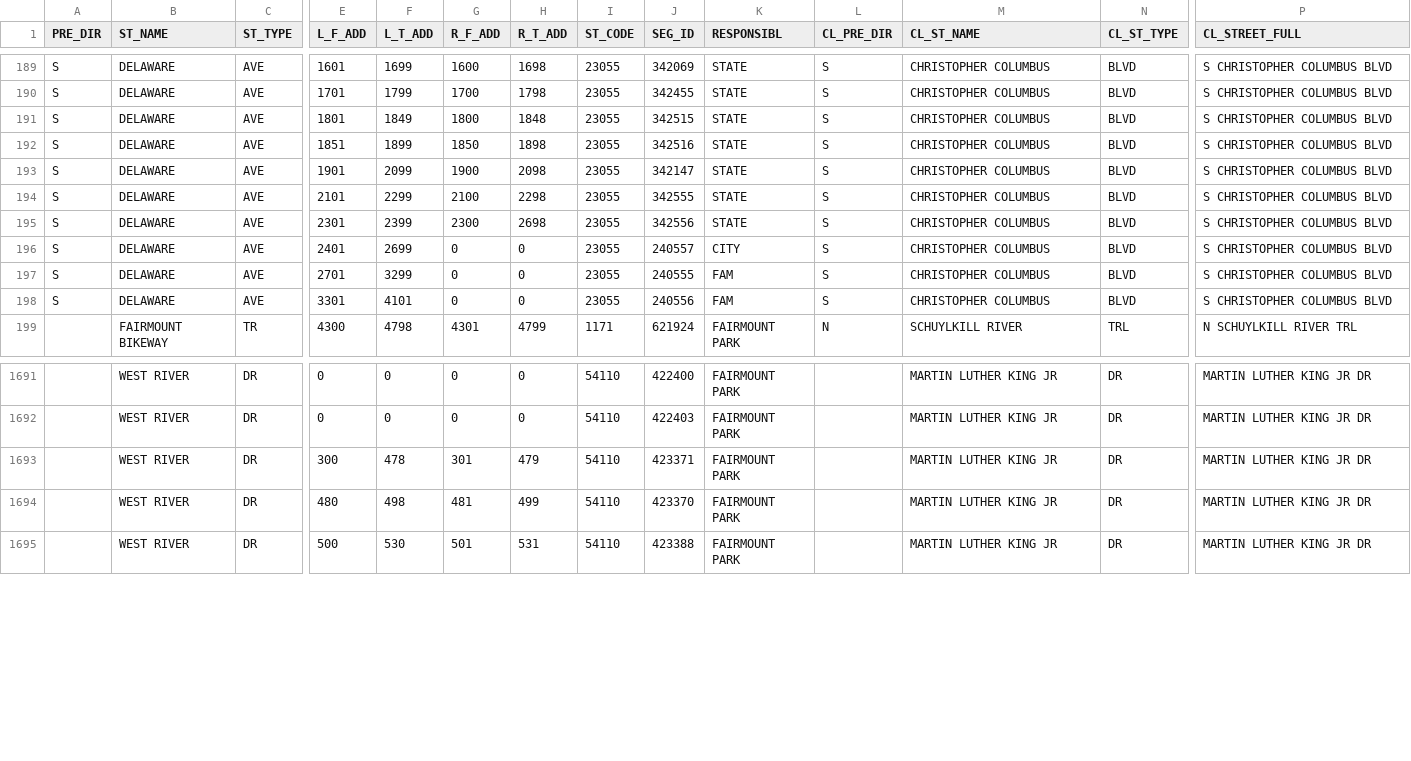
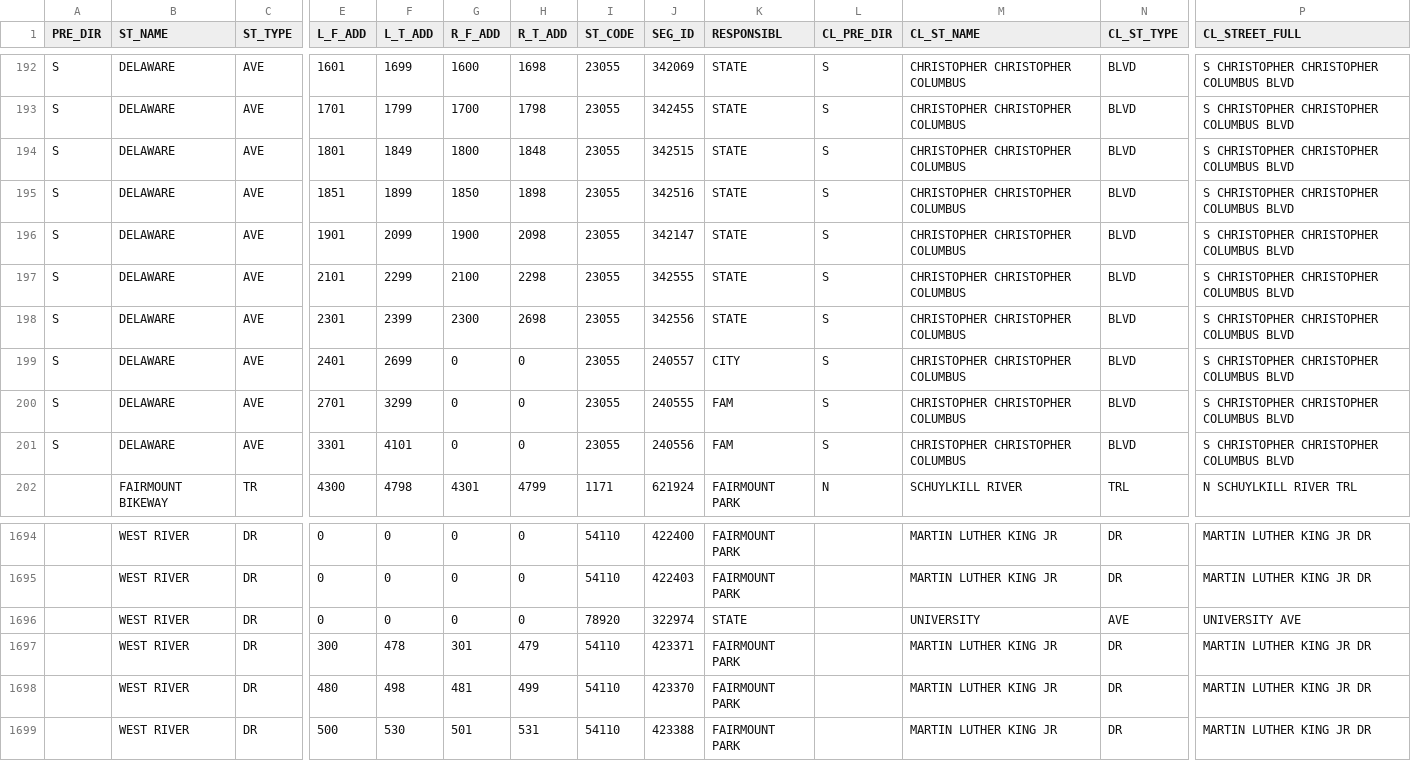
Before and after one commit to CityOfPhiladelphia/passyunk, a CSV file: passyunk/pdata/alias.csv, drawn as a sheet; only a part is shown, gaps mark what is left out; addresses are those after the commit; rows hold the shown columns only; the diff covers the shown part only; the diff names each change by its address in the sheet, - before the commit and + after, or states it on an @@ line.

```diff
--- a/passyunk/pdata/alias.csv
+++ b/passyunk/pdata/alias.csv
-M192:M201 (CL_ST_NAME): CHRISTOPHER COLUMBUS
+M192:M201 (CL_ST_NAME): CHRISTOPHER CHRISTOPHER COLUMBUS
-P192:P201 (CL_STREET_FULL): S CHRISTOPHER COLUMBUS BLVD
+P192:P201 (CL_STREET_FULL): S CHRISTOPHER CHRISTOPHER COLUMBUS BLVD
+row 1696:  | WEST RIVER | DR | 0 | 0 | 0 | 0 | 78920 | 322974 | STATE |  | UNIVERSITY | AVE | UNIVERSITY AVE
```
Also changed, not shown: 3 added rows and 48 edited cells elsewhere in this file, passyunk/pdata/alias_streets.csv.
